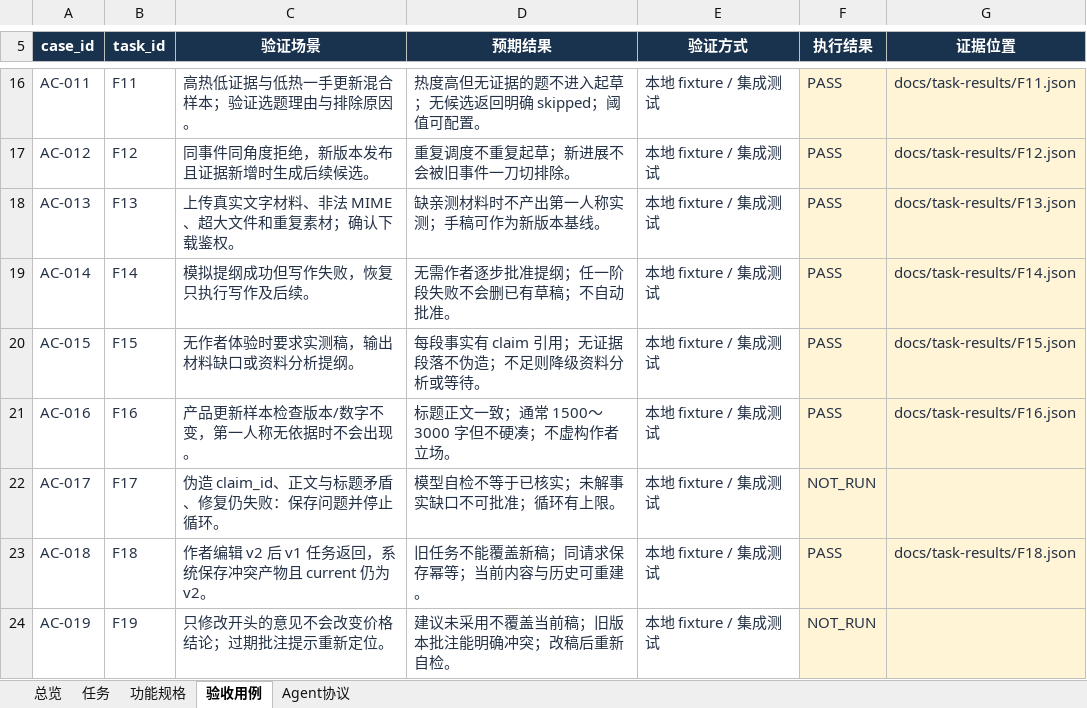
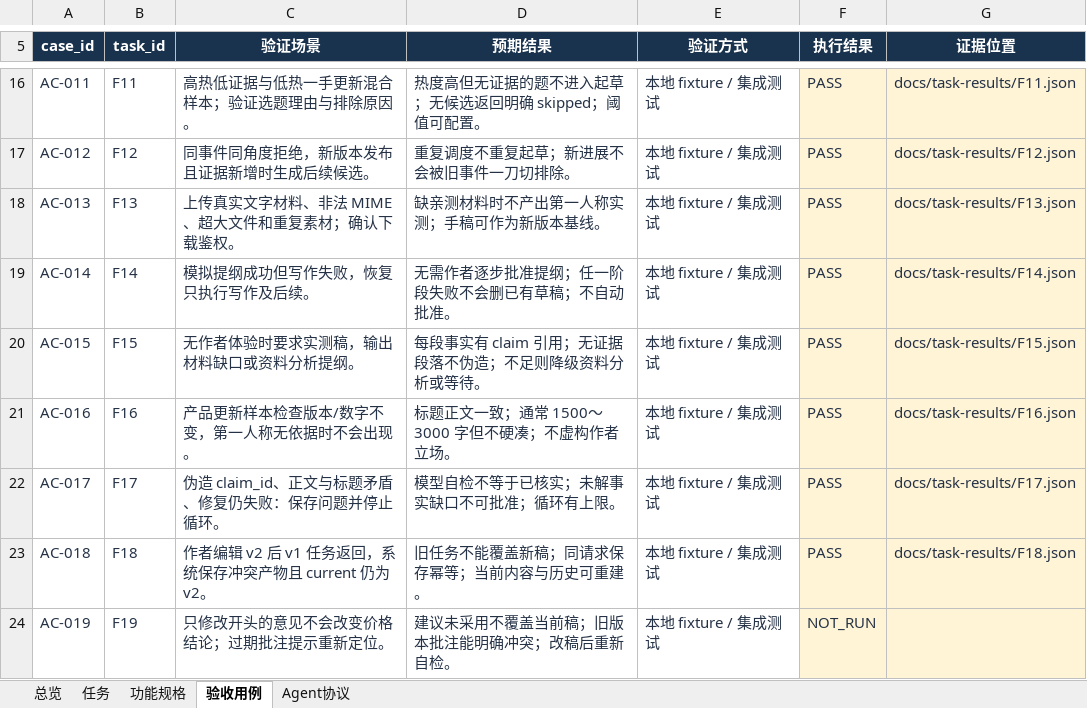
Before and after one commit to leeyaonan/waibu_media_agent, an Excel workbook: outputs/2026-11-05-plan/waibu_media_agent_功能实施计划.xlsx, sheet 验收用例, drawn as a sheet; only a part is shown, gaps mark what is left out; values as stored, in another font and other column widths than the file's, no borders; table styles not drawn; the diff names each change by its address in the sheet, - before the commit and + after, or states it on an @@ line.

```diff
--- a/outputs/2026-11-05-plan/waibu_media_agent_功能实施计划.xlsx (sheet 验收用例)
+++ b/outputs/2026-11-05-plan/waibu_media_agent_功能实施计划.xlsx (sheet 验收用例)
-F22 (执行结果): NOT_RUN
+F22 (执行结果): PASS
-G22 (证据位置): (empty)
+G22 (证据位置): docs/task-results/F17.json
```
Also changed, not shown: sheet 任务, 1 other file.
